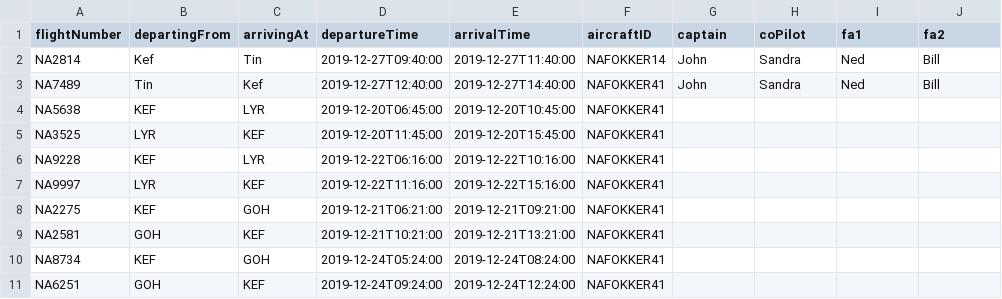
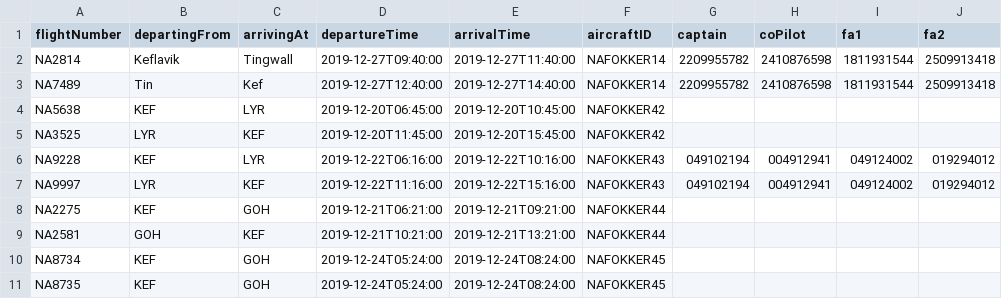
Before and after one commit to andri95/Verklegt1_AHERO, a CSV file: Data/UpcomingVoyages.csv, drawn as a sheet.

Commit message:
update voyage virkar, semi

```diff
--- a/Data/UpcomingVoyages.csv
+++ b/Data/UpcomingVoyages.csv
@@ -1,11 +1,11 @@
 flightNumber,departingFrom,arrivingAt,departureTime,arrivalTime,aircraftID,captain,coPilot,fa1,fa2
-NA2814,Kef,Tin,2019-12-27T09:40:00,2019-12-27T11:40:00,NAFOKKER14,John,Sandra,Ned,Bill
-NA7489,Tin,Kef,2019-12-27T12:40:00,2019-12-27T14:40:00,NAFOKKER41,John,Sandra,Ned,Bill
-NA5638,KEF,LYR,2019-12-20T06:45:00,2019-12-20T10:45:00,NAFOKKER41,,,,,
-NA3525,LYR,KEF,2019-12-20T11:45:00,2019-12-20T15:45:00,NAFOKKER41,,,,,
-NA9228,KEF,LYR,2019-12-22T06:16:00,2019-12-22T10:16:00,NAFOKKER41,,,,,
-NA9997,LYR,KEF,2019-12-22T11:16:00,2019-12-22T15:16:00,NAFOKKER41,,,,,
-NA2275,KEF,GOH,2019-12-21T06:21:00,2019-12-21T09:21:00,NAFOKKER41,,,,,
-NA2581,GOH,KEF,2019-12-21T10:21:00,2019-12-21T13:21:00,NAFOKKER41,,,,,
-NA8734,KEF,GOH,2019-12-24T05:24:00,2019-12-24T08:24:00,NAFOKKER41,,,,,
-NA6251,GOH,KEF,2019-12-24T09:24:00,2019-12-24T12:24:00,NAFOKKER41,,,,,
+NA2814,Keflavik,Tingwall,2019-12-27T09:40:00,2019-12-27T11:40:00,NAFOKKER14,2209955782,2410876598,1811931544,2509913418
+NA7489,Tin,Kef,2019-12-27T12:40:00,2019-12-27T14:40:00,NAFOKKER14,2209955782,2410876598,1811931544,2509913418
+NA5638,KEF,LYR,2019-12-20T06:45:00,2019-12-20T10:45:00,NAFOKKER42,,,,
+NA3525,LYR,KEF,2019-12-20T11:45:00,2019-12-20T15:45:00,NAFOKKER42,,,,
+NA9228,KEF,LYR,2019-12-22T06:16:00,2019-12-22T10:16:00,NAFOKKER43,049102194,004912941,049124002,019294012
+NA9997,LYR,KEF,2019-12-22T11:16:00,2019-12-22T15:16:00,NAFOKKER43,049102194,004912941,049124002,019294012
+NA2275,KEF,GOH,2019-12-21T06:21:00,2019-12-21T09:21:00,NAFOKKER44,,,,
+NA2581,GOH,KEF,2019-12-21T10:21:00,2019-12-21T13:21:00,NAFOKKER44,,,,
+NA8734,KEF,GOH,2019-12-24T05:24:00,2019-12-24T08:24:00,NAFOKKER45,,,,
+NA8735,KEF,GOH,2019-12-24T05:24:00,2019-12-24T08:24:00,NAFOKKER45,,,,
```
Also changed, not shown: 4 other files.
